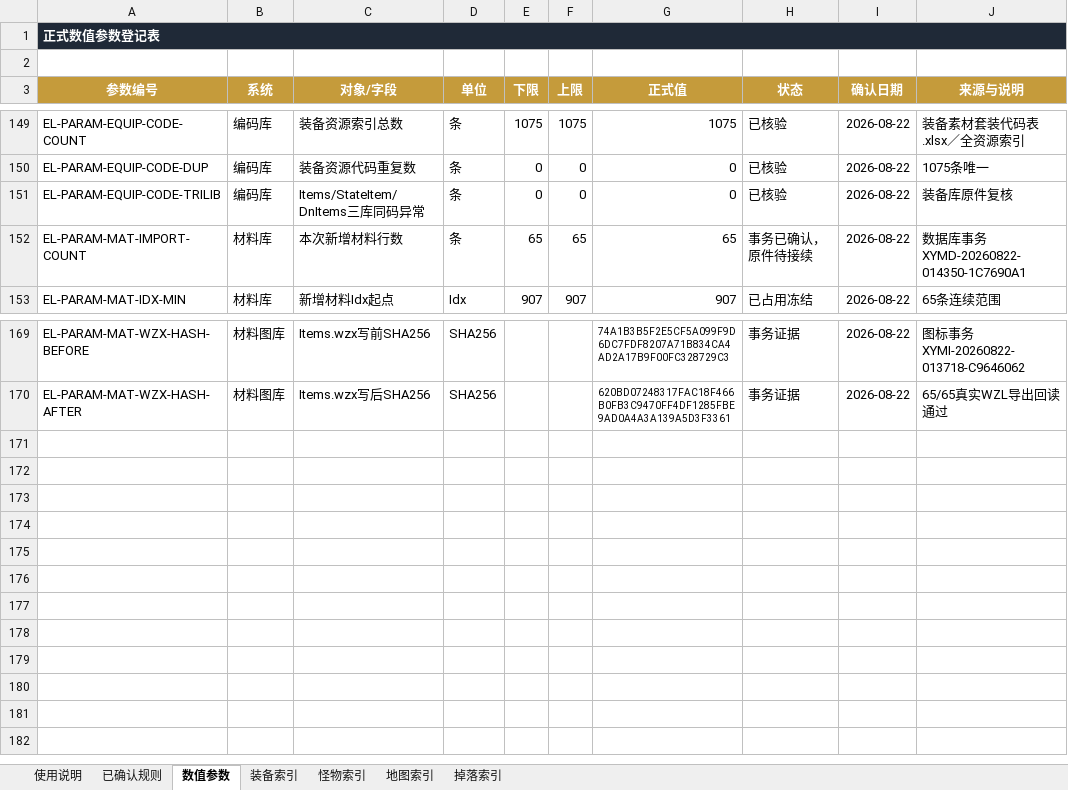
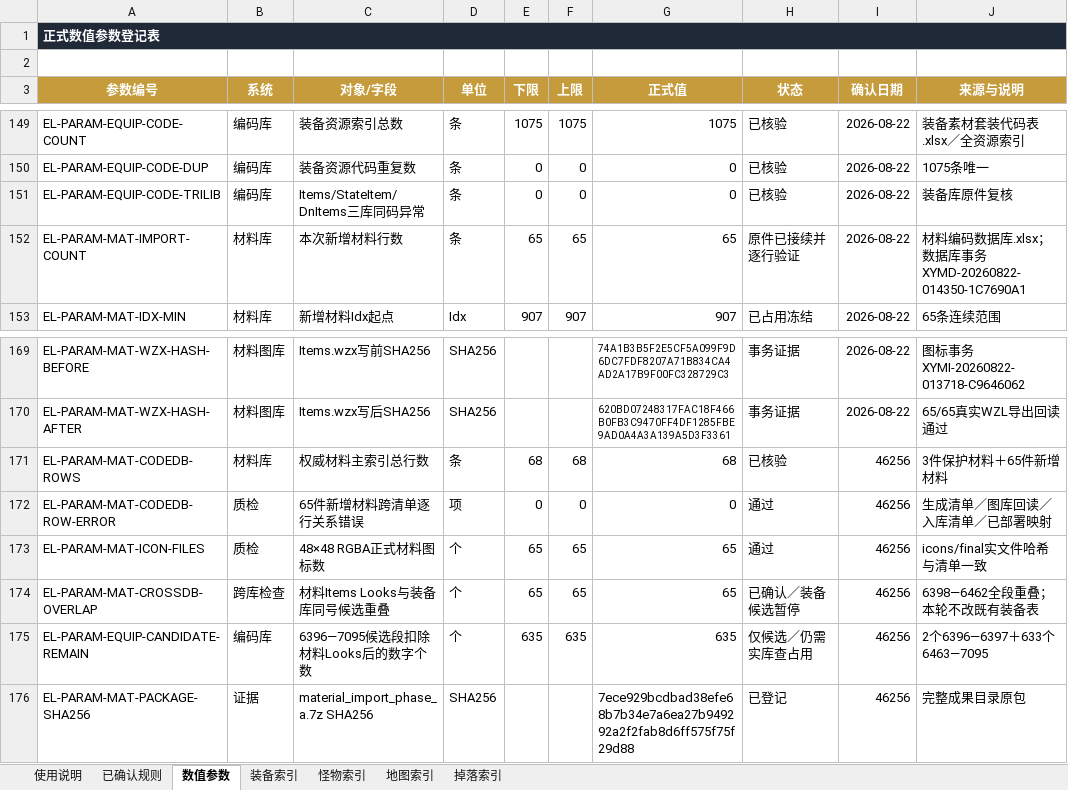
Before and after one commit to fanggang78951-creator/MIR, an Excel workbook: codex_tasks/艾尔登法环_第一二大陆_Codex施工包_20260821/项目档案/02_已确认规则与数值.xlsx, sheet 数值参数, drawn as a sheet; only a part is shown, gaps mark what is left out; values as stored, in another font and other column widths than the file's, no borders; conditional formats not drawn; the diff names each change by its address in the sheet, - before the commit and + after, or states it on an @@ line.

Commit message:
Archive complete material code database

```diff
--- a/codex_tasks/艾尔登法环_第一二大陆_Codex施工包_20260821/项目档案/02_已确认规则与数值.xlsx (sheet 数值参数)
+++ b/codex_tasks/艾尔登法环_第一二大陆_Codex施工包_20260821/项目档案/02_已确认规则与数值.xlsx (sheet 数值参数)
-H152 (状态): 事务已确认，原件待接续
+H152 (状态): 原件已接续并逐行验证
-J152 (来源与说明): 数据库事务XYMD-20260822-014350-1C7690A1
+J152 (来源与说明): 材料编码数据库.xlsx；数据库事务XYMD-20260822-014350-1C7690A1
+row 171: EL-PARAM-MAT-CODEDB-ROWS | 材料库 | 权威材料主索引总行数 | 条 | 68 | 68 | 68 | 已核验 | 46256 | 3件保护材料＋65件新增材料
+row 172: EL-PARAM-MAT-CODEDB-ROW-ERROR | 质检 | 65件新增材料跨清单逐行关系错误 | 项 | 0 | 0 | 0 | 通过 | 46256 | 生成清单／图库回读／入库清单／已部署映射
+row 173: EL-PARAM-MAT-ICON-FILES | 质检 | 48×48 RGBA正式材料图标数 | 个 | 65 | 65 | 65 | 通过 | 46256 | icons/final实文件哈希与清单一致
+row 174: EL-PARAM-MAT-CROSSDB-OVERLAP | 跨库检查 | 材料Items Looks与装备库同号候选重叠 | 个 | 65 | 65 | 65 | 已确认／装备候选暂停 | 46256 | 6398—6462全段重叠；本轮不改既有装备表
+row 175: EL-PARAM-EQUIP-CANDIDATE-REMAIN | 编码库 | 6396—7095候选段扣除材料Looks后的数字个数 | 个 | 635 | 635 | 635 | 仅候选／仍需实库查占用 | 46256 | 2个6396—6397＋633个6463—7095
+row 176: EL-PARAM-MAT-PACKAGE-SHA256 | 证据 | material_import_phase_a.7z SHA256 | SHA256 |  |  | 7ece929bcdbad38efe68b7b34e7a6ea27b949292a2f2fab8d6ff575f75f29d88 | 已登记 | 46256 | 完整成果目录原包
```
Also changed, not shown: sheet 已确认规则, sheet 掉落索引, 6 other files.
